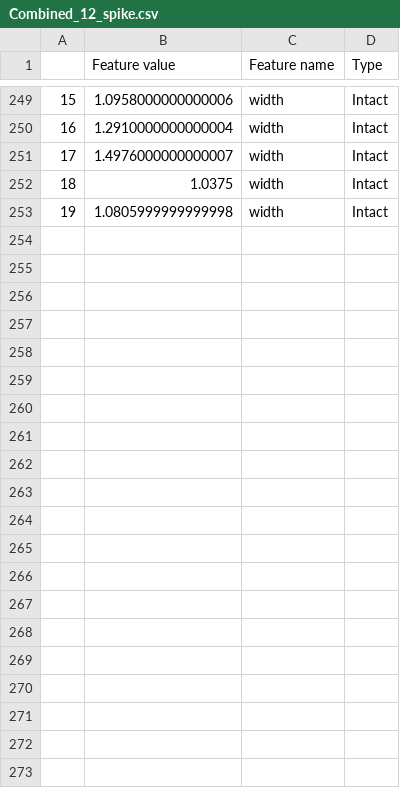
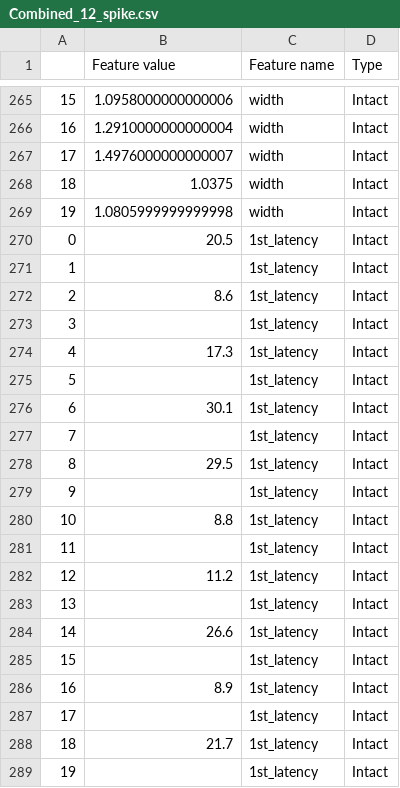
Before and after one commit to AlanYWu/Pioneer_spike-train-analysis, a CSV file: features/Combined_12_spike.csv, drawn as a sheet; only a part is shown, gaps mark what is left out; the diff covers the shown part only.

Commit message:
Update: first spike latency

```diff
--- a/features/Combined_12_spike.csv
+++ b/features/Combined_12_spike.csv
@@ -253 +269,21 @@
 19,1.0805999999999998,width,Intact
+0,20.5,1st_latency,Intact
+1,,1st_latency,Intact
+2,8.6,1st_latency,Intact
+3,,1st_latency,Intact
+4,17.3,1st_latency,Intact
+5,,1st_latency,Intact
+6,30.1,1st_latency,Intact
+7,,1st_latency,Intact
+8,29.5,1st_latency,Intact
+9,,1st_latency,Intact
+10,8.8,1st_latency,Intact
+11,,1st_latency,Intact
+12,11.2,1st_latency,Intact
+13,,1st_latency,Intact
+14,26.6,1st_latency,Intact
+15,,1st_latency,Intact
+16,8.9,1st_latency,Intact
+17,,1st_latency,Intact
+18,21.7,1st_latency,Intact
+19,,1st_latency,Intact
```
Also changed, not shown: 16 added rows elsewhere in this file, Graphs/Graph 3/Grouped box-whisker plot/Plot_first_spike/Combined_first_spike.csv, features/Combined_first_spike.csv, 13 other files.
